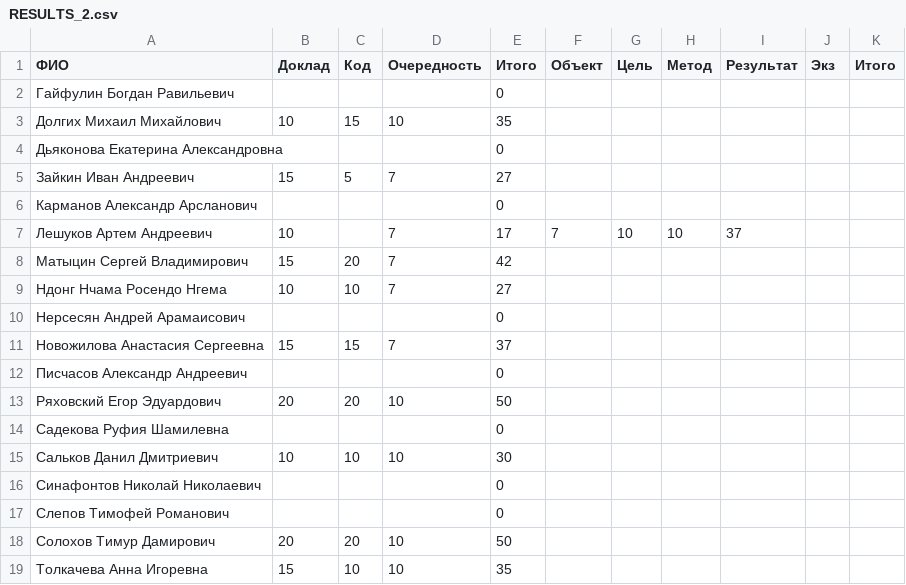
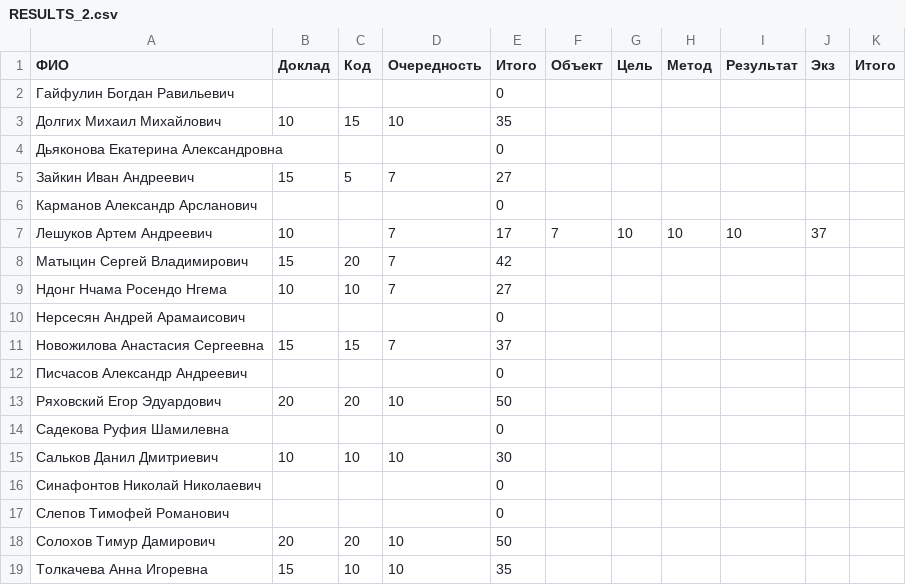
Before and after one commit to artemleshykov/modern_dl, a CSV file: RESULTS_2.csv, drawn as a sheet.

Commit message:
Update RESULTS_2.csv

```diff
--- a/RESULTS_2.csv
+++ b/RESULTS_2.csv
@@ -6,3 +6,3 @@
 Карманов Александр Арсланович,,,,0,,,,,,
-Лешуков Артем Андреевич,10,,7,17,7,10,10,37,,
+Лешуков Артем Андреевич,10,,7,17,7,10,10,10,37,
 Матыцин Сергей Владимирович,15,20,7,42,,,,,,
```
